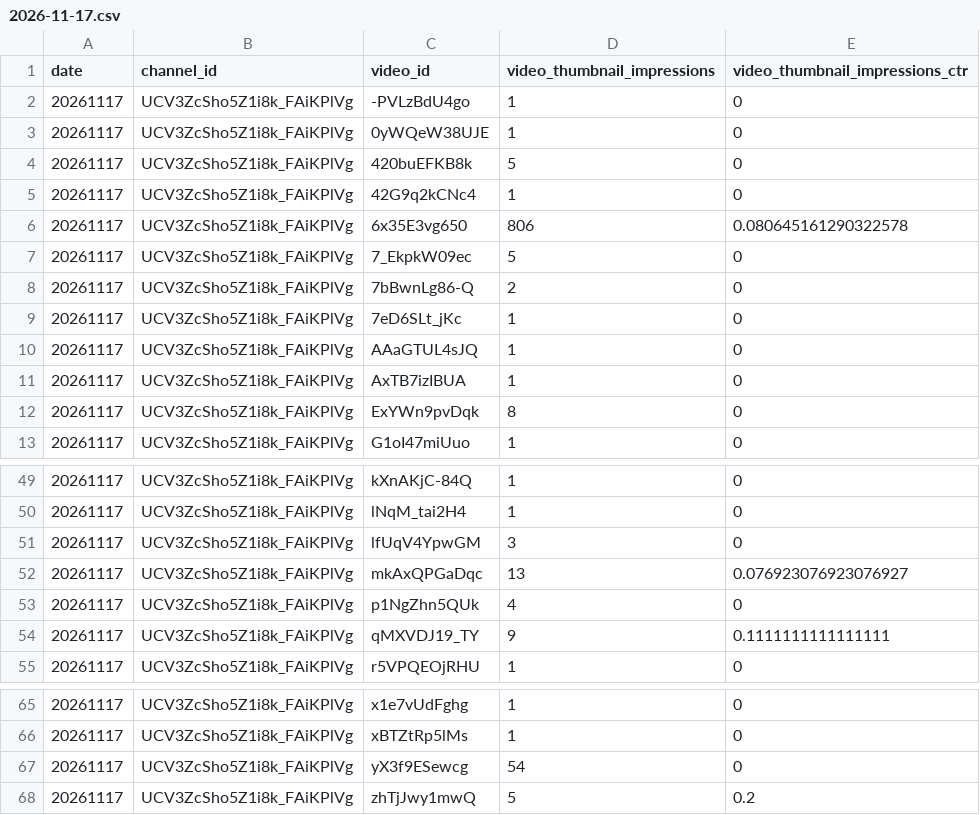
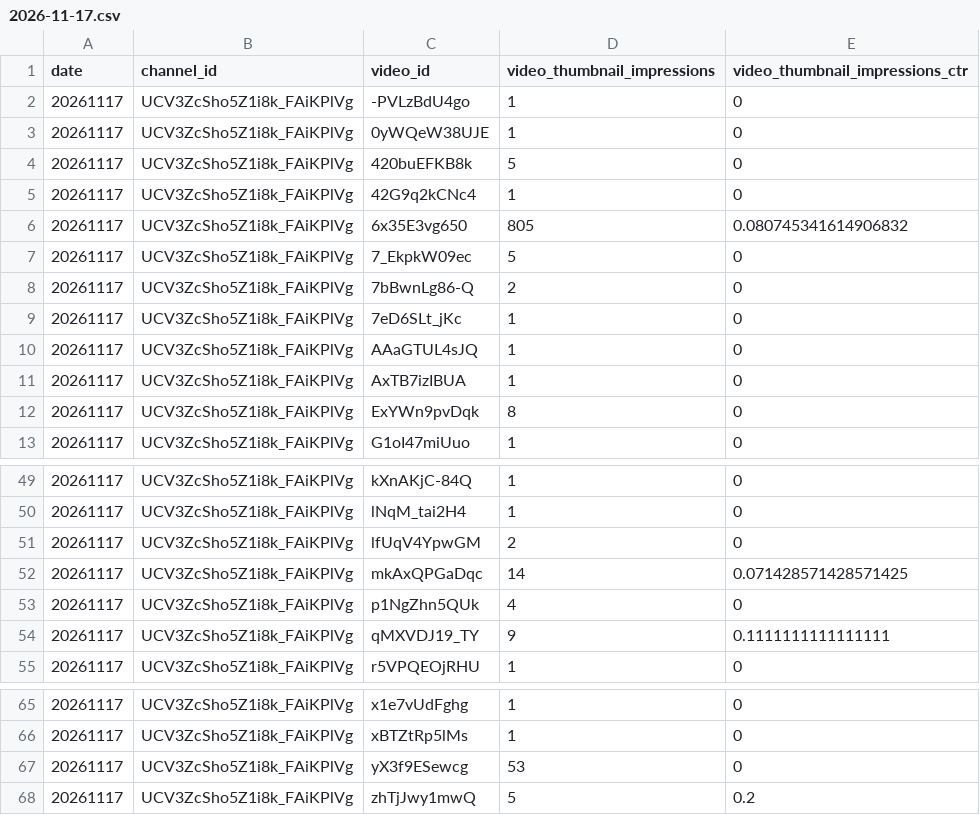
Before and after one commit to kygstar77-creator/retire-age-kr, a CSV file: work/research/longform/loop/reach/2026-11-17.csv, drawn as a sheet; only a part is shown, gaps mark what is left out.

```diff
--- a/work/research/longform/loop/reach/2026-11-17.csv
+++ b/work/research/longform/loop/reach/2026-11-17.csv
@@ -5,3 +5,3 @@ date,channel_id,video_id,video_thumbnail_impressions,video_thumbnail_impressions
 20261117,UCV3ZcSho5Z1i8k_FAiKPlVg,42G9q2kCNc4,1,0
-20261117,UCV3ZcSho5Z1i8k_FAiKPlVg,6x35E3vg650,806,0.080645161290322578
+20261117,UCV3ZcSho5Z1i8k_FAiKPlVg,6x35E3vg650,805,0.080745341614906832
 20261117,UCV3ZcSho5Z1i8k_FAiKPlVg,7_EkpkW09ec,5,0
@@ -50,4 +50,4 @@ date,channel_id,video_id,video_thumbnail_impressions,video_thumbnail_impressions
 20261117,UCV3ZcSho5Z1i8k_FAiKPlVg,lNqM_tai2H4,1,0
-20261117,UCV3ZcSho5Z1i8k_FAiKPlVg,lfUqV4YpwGM,3,0
-20261117,UCV3ZcSho5Z1i8k_FAiKPlVg,mkAxQPGaDqc,13,0.076923076923076927
+20261117,UCV3ZcSho5Z1i8k_FAiKPlVg,lfUqV4YpwGM,2,0
+20261117,UCV3ZcSho5Z1i8k_FAiKPlVg,mkAxQPGaDqc,14,0.071428571428571425
 20261117,UCV3ZcSho5Z1i8k_FAiKPlVg,p1NgZhn5QUk,4,0
@@ -66,3 +66,3 @@ date,channel_id,video_id,video_thumbnail_impressions,video_thumbnail_impressions
 20261117,UCV3ZcSho5Z1i8k_FAiKPlVg,xBTZtRp5lMs,1,0
-20261117,UCV3ZcSho5Z1i8k_FAiKPlVg,yX3f9ESewcg,54,0
+20261117,UCV3ZcSho5Z1i8k_FAiKPlVg,yX3f9ESewcg,53,0
 20261117,UCV3ZcSho5Z1i8k_FAiKPlVg,zhTjJwy1mwQ,5,0.2
```
Also changed, not shown: work/research/longform/loop/reach/2026-11-18.csv, work/research/longform/loop/reach/2026-11-19.csv, 14 other files.
